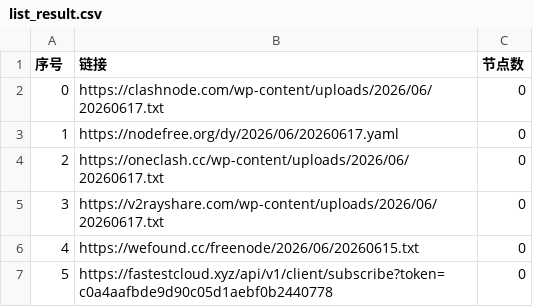
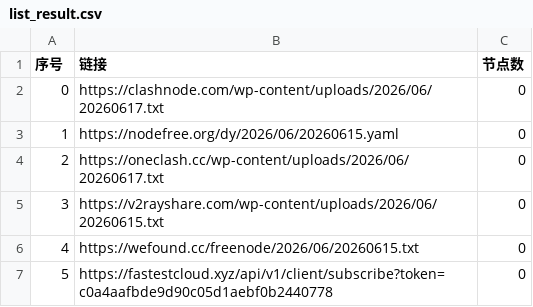
Before and after one commit to xfxx2022/AutoMergePublicNodes, a CSV file: list_result.csv, drawn as a sheet; only a part is shown.

```diff
--- a/list_result.csv
+++ b/list_result.csv
@@ -2,5 +2,5 @@
 0,https://clashnode.com/wp-content/uploads/2026/06/20260617.txt,0
-1,https://nodefree.org/dy/2026/06/20260617.yaml,0
+1,https://nodefree.org/dy/2026/06/20260615.yaml,0
 2,https://oneclash.cc/wp-content/uploads/2026/06/20260617.txt,0
-3,https://v2rayshare.com/wp-content/uploads/2026/06/20260617.txt,0
+3,https://v2rayshare.com/wp-content/uploads/2026/06/20260615.txt,0
 4,https://wefound.cc/freenode/2026/06/20260615.txt,0
```
Also changed, not shown: 4 other files.
